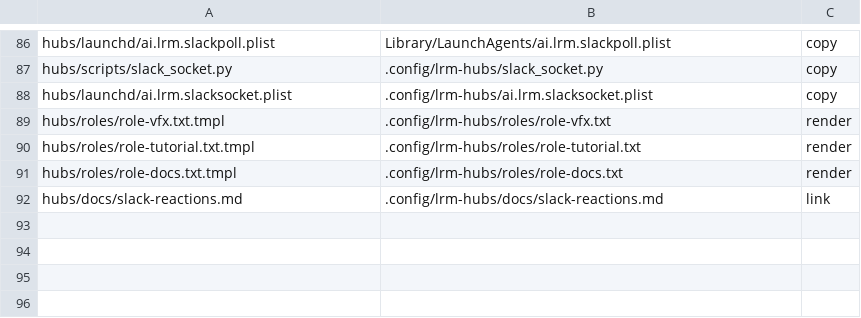
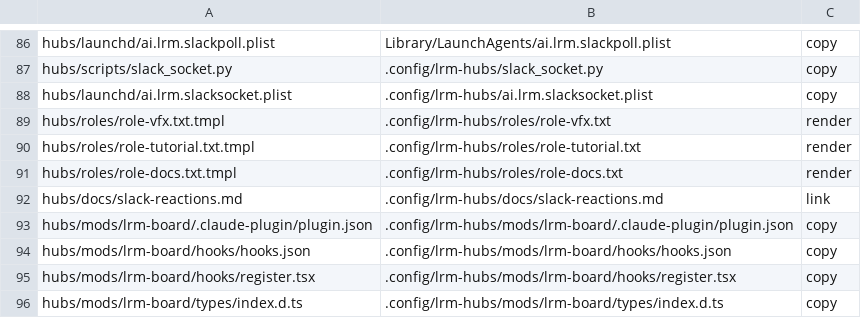
Before and after one commit to cocodding0723/claude-config, a TSV file: links.tsv, drawn as a sheet; only a part is shown, gaps mark what is left out.

```diff
--- a/links.tsv
+++ b/links.tsv
@@ -92 +92,5 @@ hubs/roles/role-docs.txt.tmpl	.config/lrm-hubs/roles/role-docs.txt	render
 hubs/docs/slack-reactions.md	.config/lrm-hubs/docs/slack-reactions.md	link
+hubs/mods/lrm-board/.claude-plugin/plugin.json	.config/lrm-hubs/mods/lrm-board/.claude-plugin/plugin.json	copy
+hubs/mods/lrm-board/hooks/hooks.json	.config/lrm-hubs/mods/lrm-board/hooks/hooks.json	copy
+hubs/mods/lrm-board/hooks/register.tsx	.config/lrm-hubs/mods/lrm-board/hooks/register.tsx	copy
+hubs/mods/lrm-board/types/index.d.ts	.config/lrm-hubs/mods/lrm-board/types/index.d.ts	copy
```
Also changed, not shown: 5 other files.
